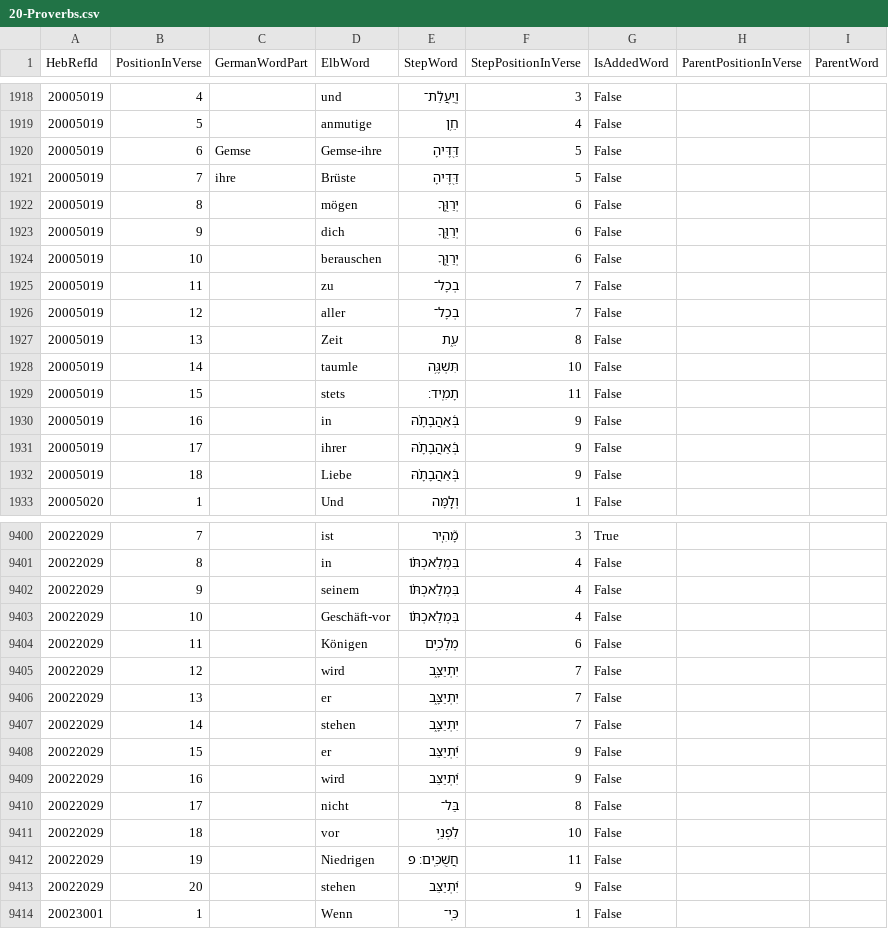
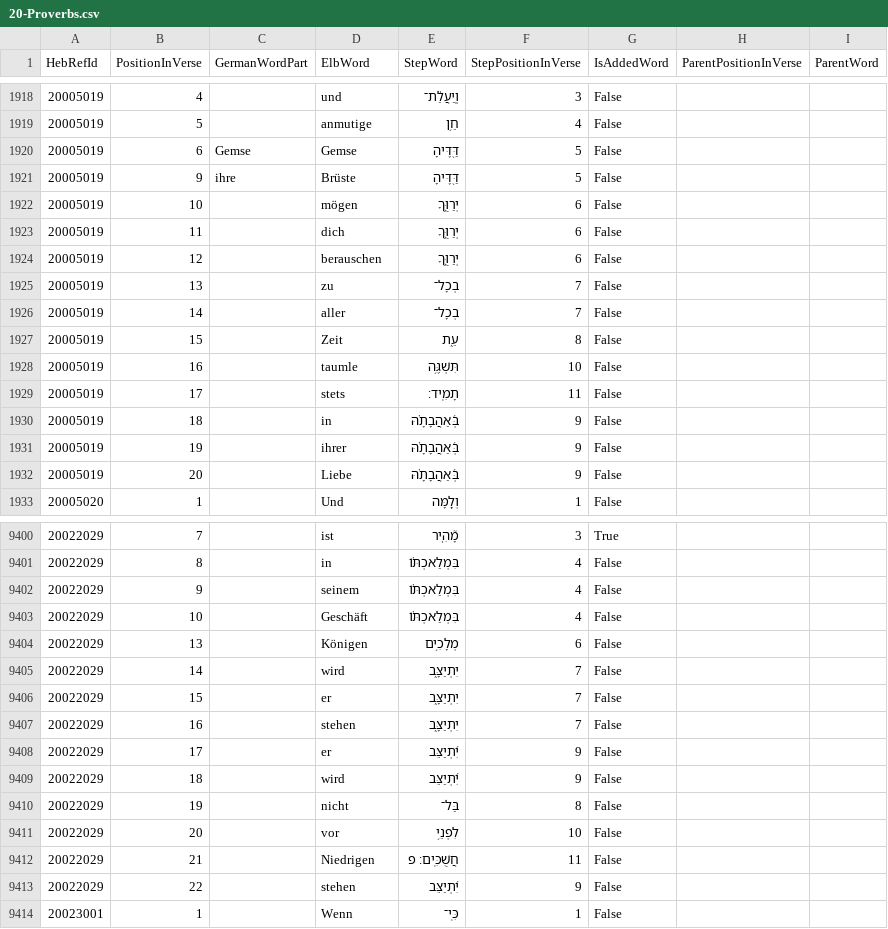
Before and after one commit to penCsharpener/unshackled-word, a CSV file: assets/Elb1871Mappings/20-Proverbs.csv, drawn as a sheet; only a part is shown, gaps mark what is left out; the diff covers the shown part only.

```diff
--- a/assets/Elb1871Mappings/20-Proverbs.csv
+++ b/assets/Elb1871Mappings/20-Proverbs.csv
@@ -1919,15 +1919,15 @@ HebRefId,PositionInVerse,GermanWordPart,ElbWord,StepWord,StepPositionInVerse,IsA
 20005019,5,,anmutige,חֵ֥ן,4,False,,
-20005019,6,Gemse,Gemse-ihre,דַּ֭דֶּיהָ,5,False,,
-20005019,7,ihre,Brüste,דַּ֭דֶּיהָ,5,False,,
-20005019,8,,mögen,יְרַוֻּ֣ךָ,6,False,,
-20005019,9,,dich,יְרַוֻּ֣ךָ,6,False,,
-20005019,10,,berauschen,יְרַוֻּ֣ךָ,6,False,,
-20005019,11,,zu,בְכָל־,7,False,,
-20005019,12,,aller,בְכָל־,7,False,,
-20005019,13,,Zeit,עֵ֑ת,8,False,,
-20005019,14,,taumle,תִּשְׁגֶּ֥ה,10,False,,
-20005019,15,,stets,תָמִֽיד׃,11,False,,
-20005019,16,,in,בְּ֝אַהֲבָתָ֗הּ,9,False,,
-20005019,17,,ihrer,בְּ֝אַהֲבָתָ֗הּ,9,False,,
-20005019,18,,Liebe,בְּ֝אַהֲבָתָ֗הּ,9,False,,
+20005019,6,Gemse,Gemse,דַּ֭דֶּיהָ,5,False,,
+20005019,9,ihre,Brüste,דַּ֭דֶּיהָ,5,False,,
+20005019,10,,mögen,יְרַוֻּ֣ךָ,6,False,,
+20005019,11,,dich,יְרַוֻּ֣ךָ,6,False,,
+20005019,12,,berauschen,יְרַוֻּ֣ךָ,6,False,,
+20005019,13,,zu,בְכָל־,7,False,,
+20005019,14,,aller,בְכָל־,7,False,,
+20005019,15,,Zeit,עֵ֑ת,8,False,,
+20005019,16,,taumle,תִּשְׁגֶּ֥ה,10,False,,
+20005019,17,,stets,תָמִֽיד׃,11,False,,
+20005019,18,,in,בְּ֝אַהֲבָתָ֗הּ,9,False,,
+20005019,19,,ihrer,בְּ֝אַהֲבָתָ֗הּ,9,False,,
+20005019,20,,Liebe,בְּ֝אַהֲבָתָ֗הּ,9,False,,
 20005020,1,,Und,וְלָ֤מָּה,1,False,,
@@ -9402,13 +9402,13 @@ HebRefId,PositionInVerse,GermanWordPart,ElbWord,StepWord,StepPositionInVerse,IsA
 20022029,9,,seinem,בִּמְלַאכְתּ֗וֹ,4,False,,
-20022029,10,,Geschäft-vor,בִּמְלַאכְתּ֗וֹ,4,False,,
-20022029,11,,Königen,מְלָכִ֥ים,6,False,,
-20022029,12,,wird,יִתְיַצָּ֑ב,7,False,,
-20022029,13,,er,יִתְיַצָּ֑ב,7,False,,
-20022029,14,,stehen,יִתְיַצָּ֑ב,7,False,,
-20022029,15,,er,יִ֝תְיַצֵּב,9,False,,
-20022029,16,,wird,יִ֝תְיַצֵּב,9,False,,
-20022029,17,,nicht,בַּל־,8,False,,
-20022029,18,,vor,לִפְנֵ֥י,10,False,,
-20022029,19,,Niedrigen,חֲשֻׁכִּֽים׃ פ,11,False,,
-20022029,20,,stehen,יִ֝תְיַצֵּב,9,False,,
+20022029,10,,Geschäft,בִּמְלַאכְתּ֗וֹ,4,False,,
+20022029,13,,Königen,מְלָכִ֥ים,6,False,,
+20022029,14,,wird,יִתְיַצָּ֑ב,7,False,,
+20022029,15,,er,יִתְיַצָּ֑ב,7,False,,
+20022029,16,,stehen,יִתְיַצָּ֑ב,7,False,,
+20022029,17,,er,יִ֝תְיַצֵּב,9,False,,
+20022029,18,,wird,יִ֝תְיַצֵּב,9,False,,
+20022029,19,,nicht,בַּל־,8,False,,
+20022029,20,,vor,לִפְנֵ֥י,10,False,,
+20022029,21,,Niedrigen,חֲשֻׁכִּֽים׃ פ,11,False,,
+20022029,22,,stehen,יִ֝תְיַצֵּב,9,False,,
 20023001,1,,Wenn,כִּֽי־,1,False,,
```
Also changed, not shown: 60 edited cells elsewhere in this file, assets/Elb1871Mappings/27-Daniel.csv, assets/Elb1871Mappings/28-Hosea.csv, 41 other files.
